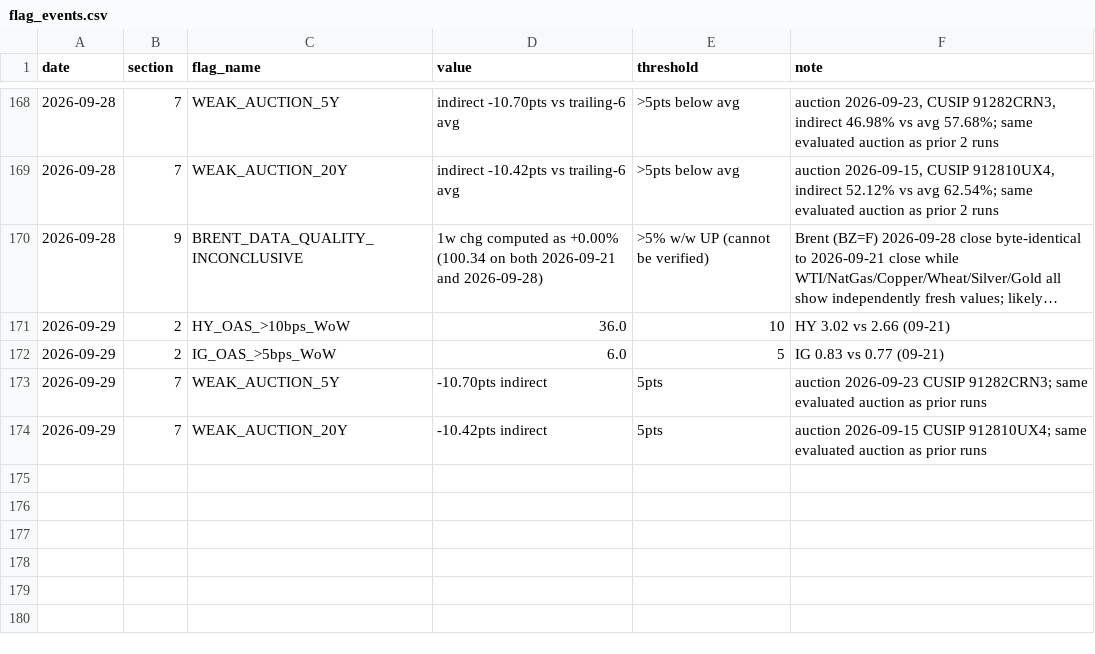
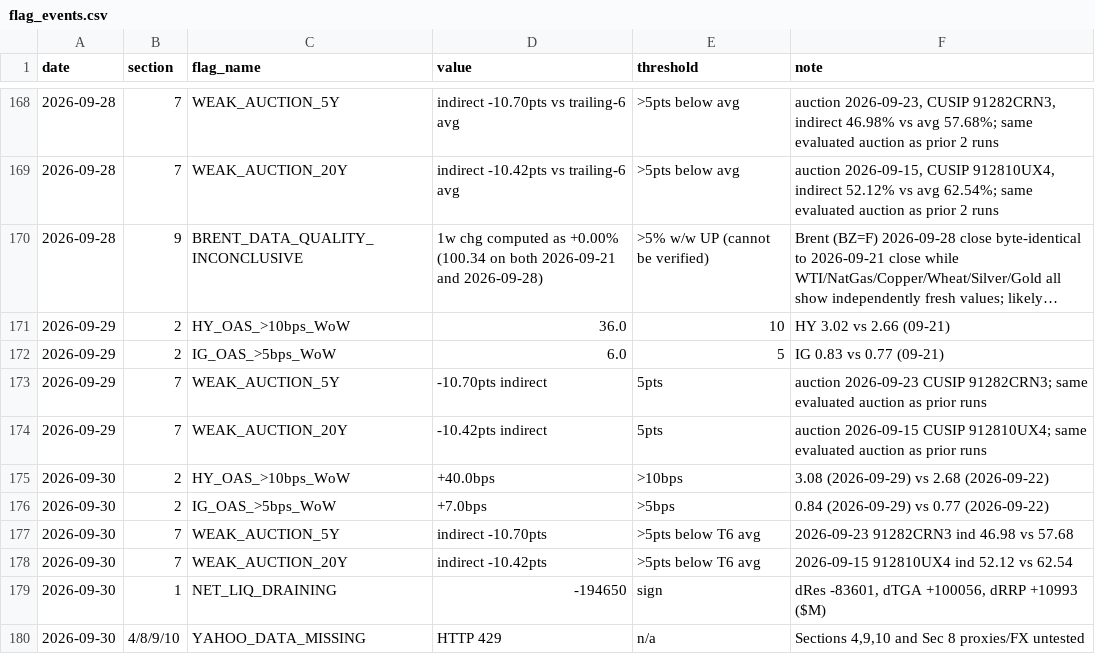
Before and after one commit to jemondragon/newsdata-mcp-server, a CSV file: fuse/history/flag_events.csv, drawn as a sheet; only a part is shown, gaps mark what is left out; long unchanged cells end in ….

Commit message:
FUSE daily 2026-09-30 08:06 PT

```diff
--- a/fuse/history/flag_events.csv
+++ b/fuse/history/flag_events.csv
@@ -174 +174,7 @@ date,section,flag_name,value,threshold,note
 2026-09-29,7,WEAK_AUCTION_20Y,-10.42pts indirect,5pts,auction 2026-09-15 CUSIP 912810UX4; same evaluated auction as prior runs
+2026-09-30,2,HY_OAS_>10bps_WoW,+40.0bps,>10bps,3.08 (2026-09-29) vs 2.68 (2026-09-22)
+2026-09-30,2,IG_OAS_>5bps_WoW,+7.0bps,>5bps,0.84 (2026-09-29) vs 0.77 (2026-09-22)
+2026-09-30,7,WEAK_AUCTION_5Y,indirect -10.70pts,>5pts below T6 avg,2026-09-23 91282CRN3 ind 46.98 vs 57.68
+2026-09-30,7,WEAK_AUCTION_20Y,indirect -10.42pts,>5pts below T6 avg,2026-09-15 912810UX4 ind 52.12 vs 62.54
+2026-09-30,1,NET_LIQ_DRAINING,-194650,sign,"dRes -83601, dTGA +100056, dRRP +10993 ($M)"
+2026-09-30,4/8/9/10,YAHOO_DATA_MISSING,HTTP 429,n/a,"Sections 4,9,10 and Sec 8 proxies/FX untested"
```
Also changed, not shown: fuse/history/fuse_timeseries.csv, 1 other file.
